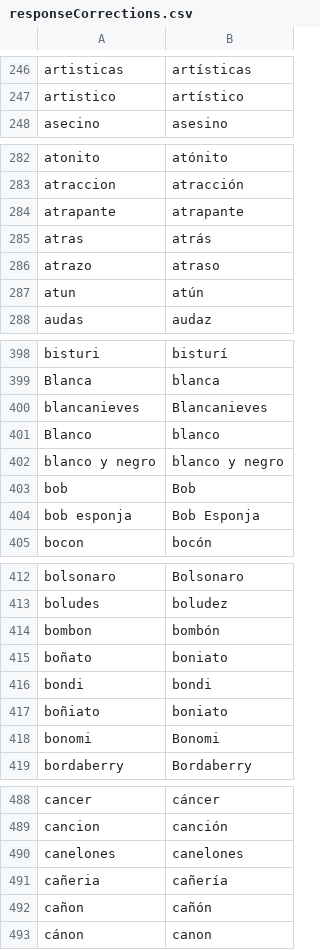
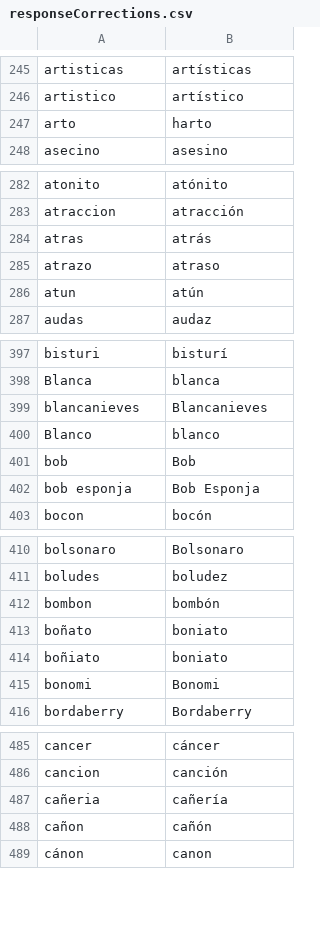
Before and after one commit to almadana/SWOW-RP, a CSV file: data/dictionaries/responseCorrections.csv, drawn as a sheet; only a part is shown, gaps mark what is left out; removed rows and columns are numbered as before the commit, all else as after; the diff covers the shown part only; the diff names each change by its address in the sheet, - before the commit and + after, or states it on an @@ line.

```diff
--- a/data/dictionaries/responseCorrections.csv
+++ b/data/dictionaries/responseCorrections.csv
+row 247: arto | harto
-row 284: atrapante | atrapante
-row 402: blanco y negro | blanco y negro
-row 416: bondi | bondi
-row 490: canelones | canelones
```
Also changed, not shown: 5 added rows, 46 removed rows and 15 edited cells elsewhere in this file, data/dictionaries/cueResponseCorrections.csv, 39 other files.
